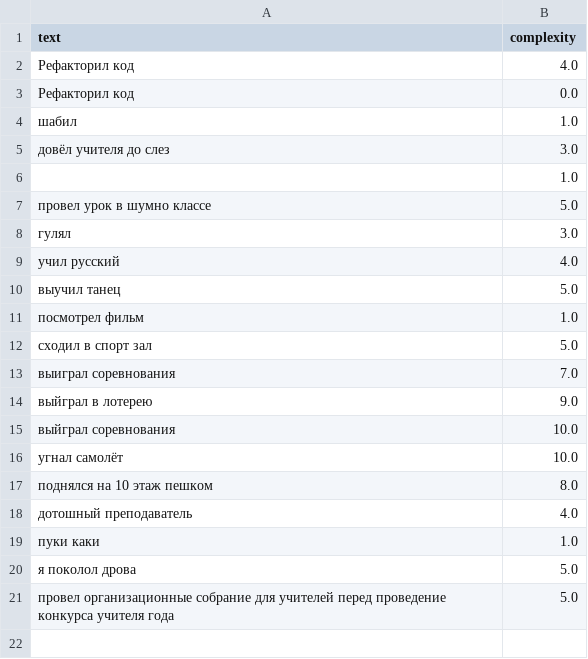
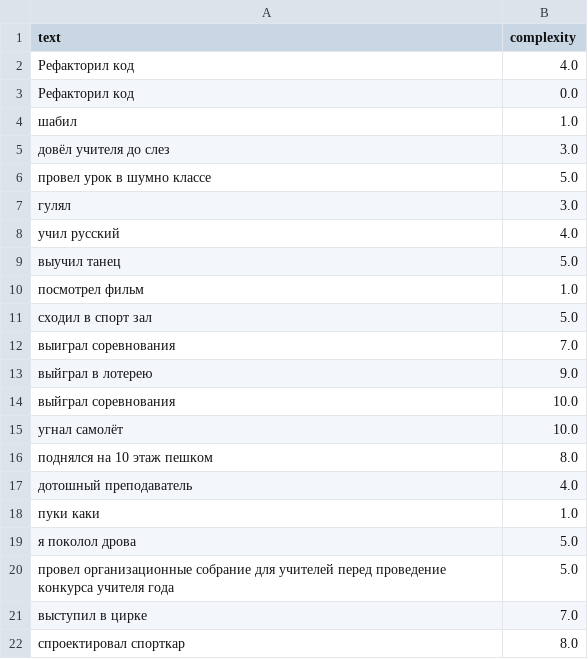
Before and after one commit to nik1tosssa/py_ai_bot, a CSV file: ai/dataset/bad_user_dataset.csv, drawn as a sheet; removed rows and columns are numbered as before the commit, all else as after; the diff names each change by its address in the sheet, - before the commit and + after, or states it on an @@ line.

```diff
--- a/ai/dataset/bad_user_dataset.csv
+++ b/ai/dataset/bad_user_dataset.csv
-row 6:  | 1.0
+row 21: выступил в цирке | 7.0
+row 22: спроектировал спорткар | 8.0
```
